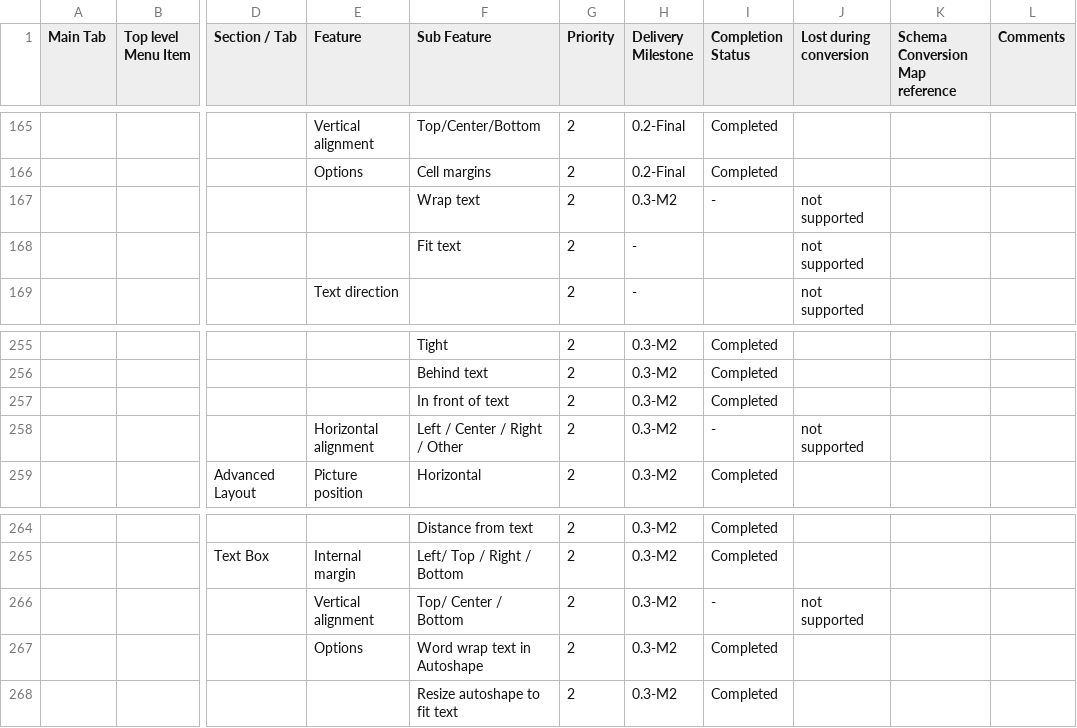
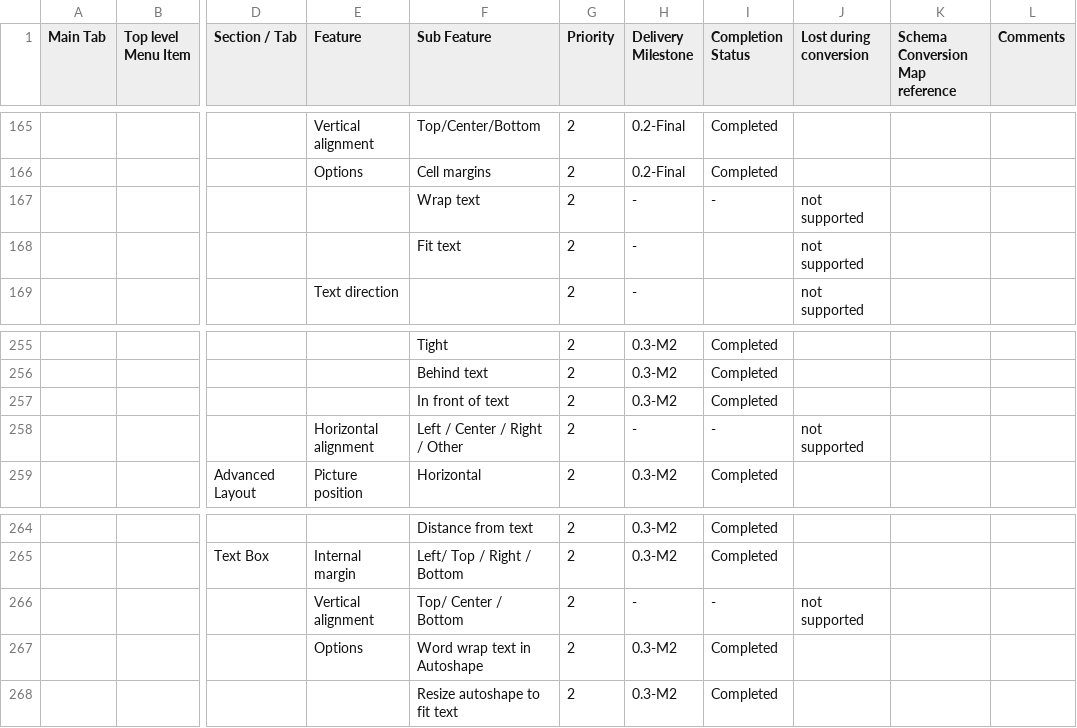
Before and after one commit to arlm/odf-converter, a CSV file: docs/Tester documentation/MSWord2007-Users-Features-List.csv, drawn as a sheet; only a part is shown, gaps mark what is left out; the diff covers the shown part only; the diff names each change by its address in the sheet, - before the commit and + after, or states it on an @@ line.

```diff
--- a/docs/Tester documentation/MSWord2007-Users-Features-List.csv
+++ b/docs/Tester documentation/MSWord2007-Users-Features-List.csv
-H167 (Delivery Milestone): 0.3-M2
+H167 (Delivery Milestone): -
-H258 (Delivery Milestone): 0.3-M2
+H258 (Delivery Milestone): -
-H266 (Delivery Milestone): 0.3-M2
+H266 (Delivery Milestone): -
```
Also changed, not shown: 31 edited cells elsewhere in this file.
